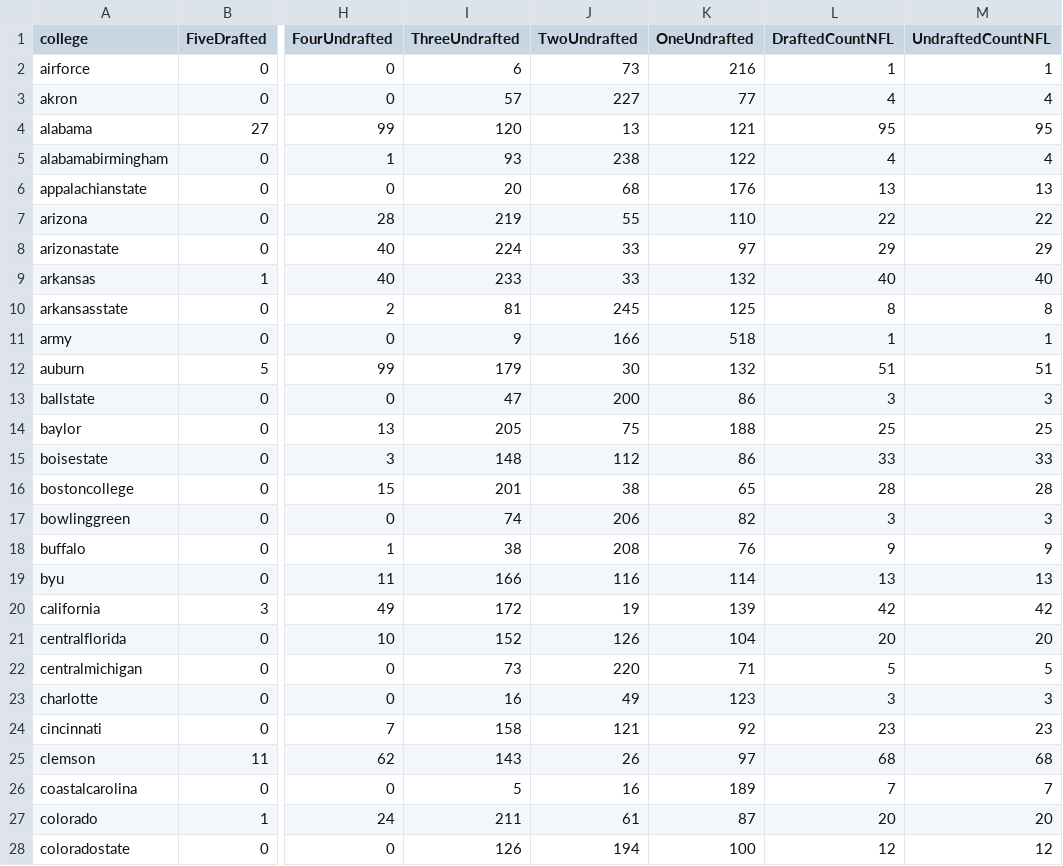
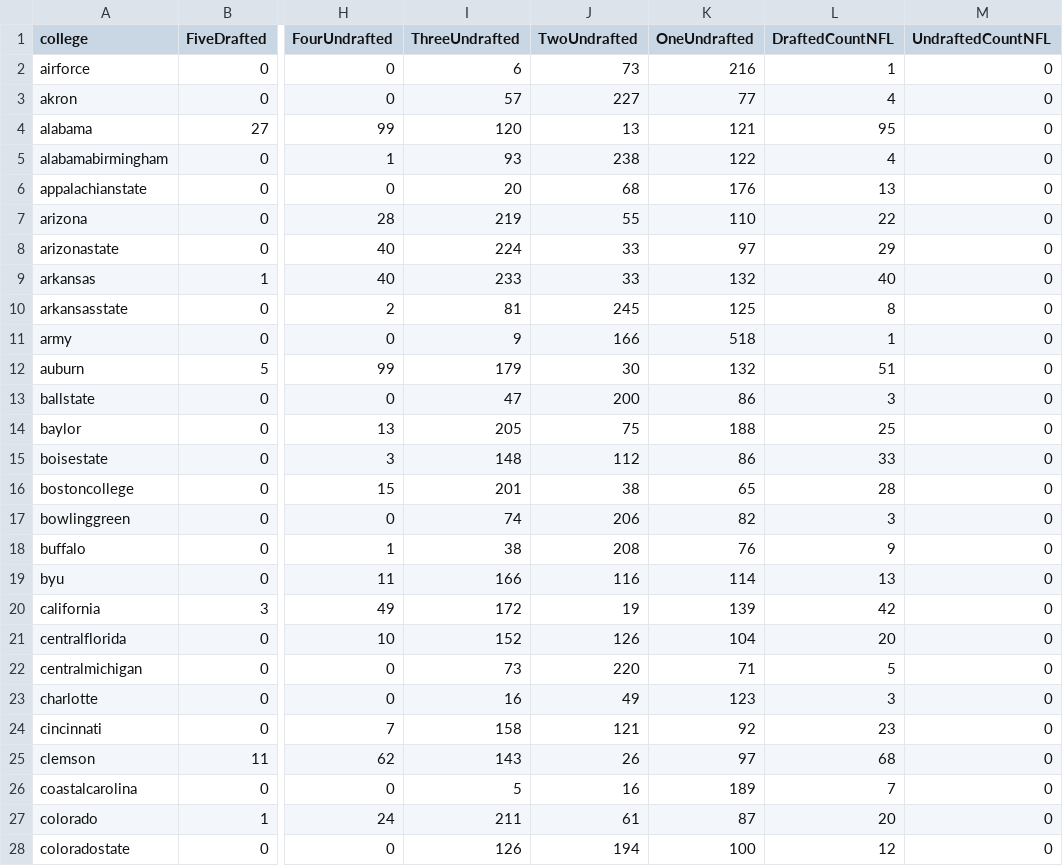
Before and after one commit to andrewt-cville/fb_recruiting, a CSV file: j_notebooks/sankey_output.csv, drawn as a sheet; only a part is shown, gaps mark what is left out; the diff covers the shown part only; the diff names each change by its address in the sheet, - before the commit and + after, or states it on an @@ line.

```diff
--- a/j_notebooks/sankey_output.csv
+++ b/j_notebooks/sankey_output.csv
-M2 (UndraftedCountNFL): 1
+M2 (UndraftedCountNFL): 0
-M3 (UndraftedCountNFL): 4
+M3 (UndraftedCountNFL): 0
-M4 (UndraftedCountNFL): 95
+M4 (UndraftedCountNFL): 0
-M5 (UndraftedCountNFL): 4
+M5 (UndraftedCountNFL): 0
-M6 (UndraftedCountNFL): 13
+M6 (UndraftedCountNFL): 0
-M7 (UndraftedCountNFL): 22
+M7 (UndraftedCountNFL): 0
-M8 (UndraftedCountNFL): 29
+M8 (UndraftedCountNFL): 0
-M9 (UndraftedCountNFL): 40
+M9 (UndraftedCountNFL): 0
-M10 (UndraftedCountNFL): 8
+M10 (UndraftedCountNFL): 0
-M11 (UndraftedCountNFL): 1
+M11 (UndraftedCountNFL): 0
-M12 (UndraftedCountNFL): 51
+M12 (UndraftedCountNFL): 0
-M13 (UndraftedCountNFL): 3
+M13 (UndraftedCountNFL): 0
-M14 (UndraftedCountNFL): 25
+M14 (UndraftedCountNFL): 0
-M15 (UndraftedCountNFL): 33
+M15 (UndraftedCountNFL): 0
-M16 (UndraftedCountNFL): 28
+M16 (UndraftedCountNFL): 0
-M17 (UndraftedCountNFL): 3
+M17 (UndraftedCountNFL): 0
-M18 (UndraftedCountNFL): 9
+M18 (UndraftedCountNFL): 0
-M19 (UndraftedCountNFL): 13
+M19 (UndraftedCountNFL): 0
-M20 (UndraftedCountNFL): 42
+M20 (UndraftedCountNFL): 0
-M21 (UndraftedCountNFL): 20
+M21 (UndraftedCountNFL): 0
-M22 (UndraftedCountNFL): 5
+M22 (UndraftedCountNFL): 0
-M23 (UndraftedCountNFL): 3
+M23 (UndraftedCountNFL): 0
-M24 (UndraftedCountNFL): 23
+M24 (UndraftedCountNFL): 0
-M25 (UndraftedCountNFL): 68
+M25 (UndraftedCountNFL): 0
-M26 (UndraftedCountNFL): 7
+M26 (UndraftedCountNFL): 0
-M27 (UndraftedCountNFL): 20
+M27 (UndraftedCountNFL): 0
-M28 (UndraftedCountNFL): 12
+M28 (UndraftedCountNFL): 0
```
Also changed, not shown: 100 edited cells elsewhere in this file, 2 other files.
